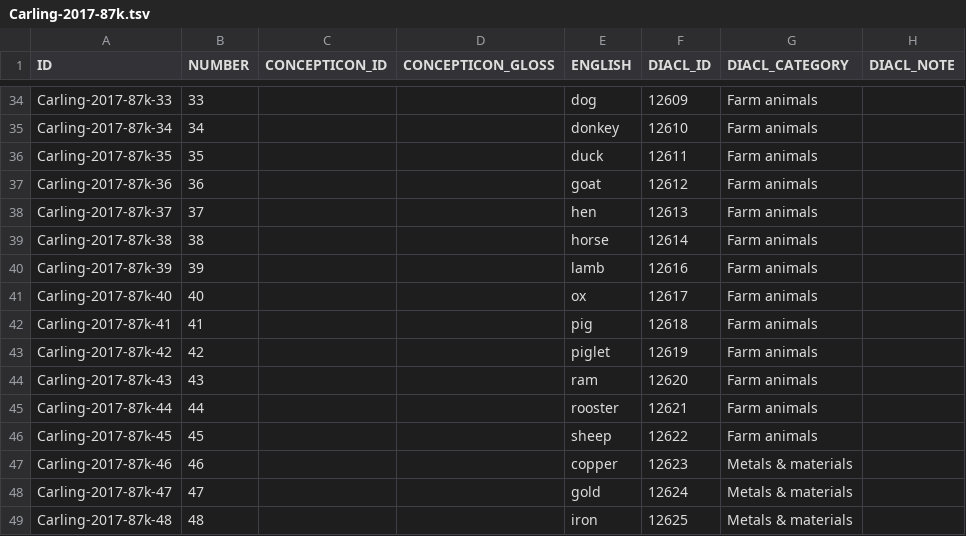
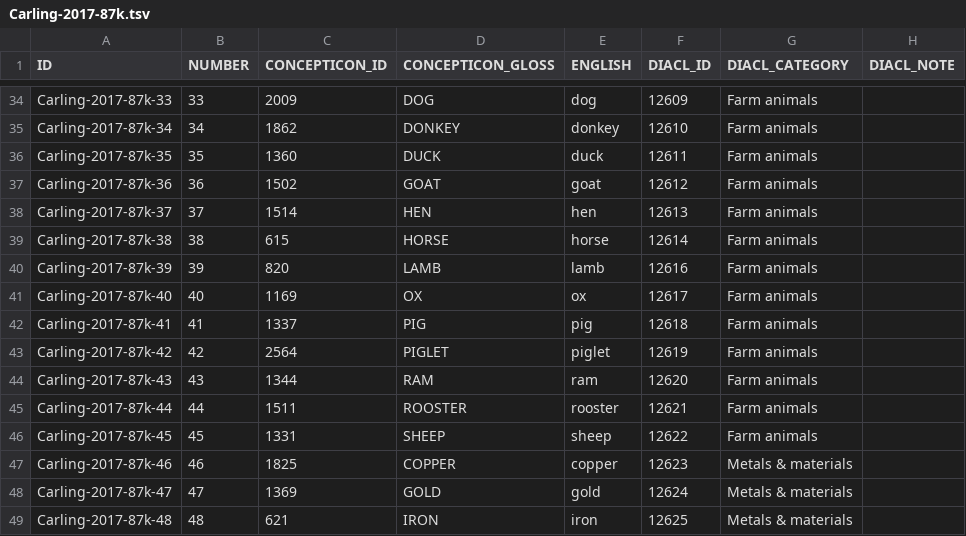
Before and after one commit to concepticon/concepticon-dev, a TSV file: concepticondata/conceptlists/Carling-2017-87k.tsv, drawn as a sheet; only a part is shown, gaps mark what is left out; the diff covers the shown part only; the diff names each change by its address in the sheet, - before the commit and + after, or states it on an @@ line.

```diff
--- a/concepticondata/conceptlists/Carling-2017-87k.tsv
+++ b/concepticondata/conceptlists/Carling-2017-87k.tsv
-C34 (CONCEPTICON_ID): (empty)
+C34 (CONCEPTICON_ID): 2009
-D34 (CONCEPTICON_GLOSS): (empty)
+D34 (CONCEPTICON_GLOSS): DOG
-C35 (CONCEPTICON_ID): (empty)
+C35 (CONCEPTICON_ID): 1862
-D35 (CONCEPTICON_GLOSS): (empty)
+D35 (CONCEPTICON_GLOSS): DONKEY
-C36 (CONCEPTICON_ID): (empty)
+C36 (CONCEPTICON_ID): 1360
-D36 (CONCEPTICON_GLOSS): (empty)
+D36 (CONCEPTICON_GLOSS): DUCK
-C37 (CONCEPTICON_ID): (empty)
+C37 (CONCEPTICON_ID): 1502
-D37 (CONCEPTICON_GLOSS): (empty)
+D37 (CONCEPTICON_GLOSS): GOAT
-C38 (CONCEPTICON_ID): (empty)
+C38 (CONCEPTICON_ID): 1514
-D38 (CONCEPTICON_GLOSS): (empty)
+D38 (CONCEPTICON_GLOSS): HEN
-C39 (CONCEPTICON_ID): (empty)
+C39 (CONCEPTICON_ID): 615
-D39 (CONCEPTICON_GLOSS): (empty)
+D39 (CONCEPTICON_GLOSS): HORSE
-C40 (CONCEPTICON_ID): (empty)
+C40 (CONCEPTICON_ID): 820
-D40 (CONCEPTICON_GLOSS): (empty)
+D40 (CONCEPTICON_GLOSS): LAMB
-C41 (CONCEPTICON_ID): (empty)
+C41 (CONCEPTICON_ID): 1169
-D41 (CONCEPTICON_GLOSS): (empty)
+D41 (CONCEPTICON_GLOSS): OX
-C42 (CONCEPTICON_ID): (empty)
+C42 (CONCEPTICON_ID): 1337
-D42 (CONCEPTICON_GLOSS): (empty)
+D42 (CONCEPTICON_GLOSS): PIG
-C43 (CONCEPTICON_ID): (empty)
+C43 (CONCEPTICON_ID): 2564
-D43 (CONCEPTICON_GLOSS): (empty)
+D43 (CONCEPTICON_GLOSS): PIGLET
-C44 (CONCEPTICON_ID): (empty)
+C44 (CONCEPTICON_ID): 1344
-D44 (CONCEPTICON_GLOSS): (empty)
+D44 (CONCEPTICON_GLOSS): RAM
-C45 (CONCEPTICON_ID): (empty)
+C45 (CONCEPTICON_ID): 1511
-D45 (CONCEPTICON_GLOSS): (empty)
+D45 (CONCEPTICON_GLOSS): ROOSTER
-C46 (CONCEPTICON_ID): (empty)
+C46 (CONCEPTICON_ID): 1331
-D46 (CONCEPTICON_GLOSS): (empty)
+D46 (CONCEPTICON_GLOSS): SHEEP
-C47 (CONCEPTICON_ID): (empty)
+C47 (CONCEPTICON_ID): 1825
-D47 (CONCEPTICON_GLOSS): (empty)
+D47 (CONCEPTICON_GLOSS): COPPER
-C48 (CONCEPTICON_ID): (empty)
+C48 (CONCEPTICON_ID): 1369
-D48 (CONCEPTICON_GLOSS): (empty)
+D48 (CONCEPTICON_GLOSS): GOLD
-C49 (CONCEPTICON_ID): (empty)
+C49 (CONCEPTICON_ID): 621
-D49 (CONCEPTICON_GLOSS): (empty)
+D49 (CONCEPTICON_GLOSS): IRON
```
Also changed, not shown: 138 edited cells elsewhere in this file.
